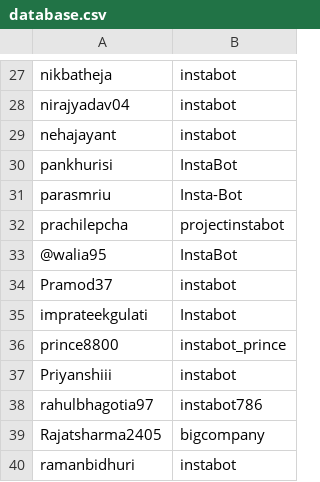
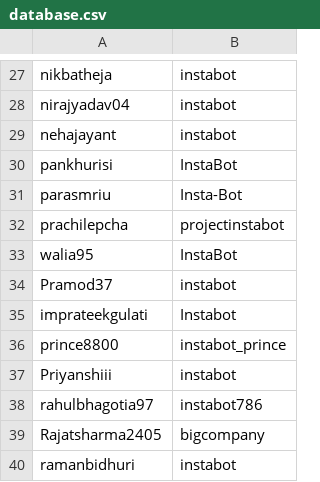
Before and after one commit to Princeyadav05/Github-Tracker, a CSV file: database.csv, drawn as a sheet; only a part is shown, gaps mark what is left out.

Commit message:
Fixed: Incorrect Usernames

```diff
--- a/database.csv
+++ b/database.csv
@@ -32,3 +32,3 @@ parasmriu,Insta-Bot
 prachilepcha,projectinstabot
-@walia95,InstaBot
+walia95,InstaBot
 Pramod37,instabot
```
